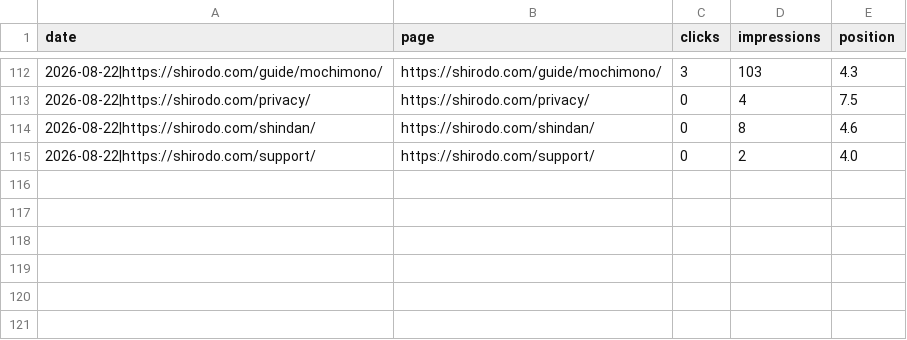
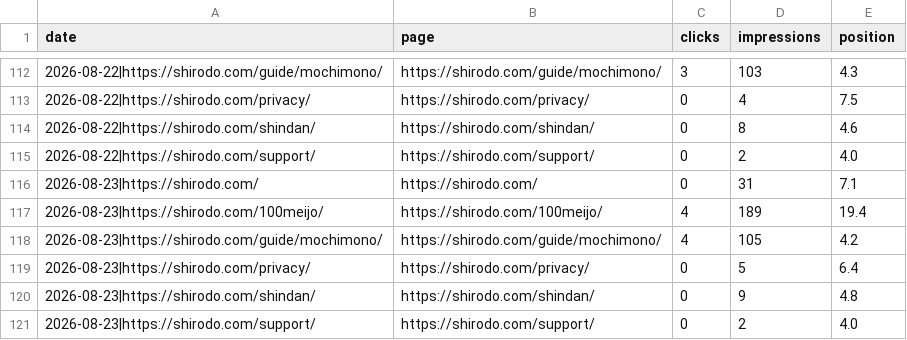
Before and after one commit to katsuhikosakata29-max/shirodo-lp, a CSV file: metrics/gsc_pages.csv, drawn as a sheet; only a part is shown, gaps mark what is left out; the diff names each change by its address in the sheet, - before the commit and + after, or states it on an @@ line.

```diff
--- a/metrics/gsc_pages.csv
+++ b/metrics/gsc_pages.csv
+row 116: 2026-08-23|https://shirodo.com/ | https://shirodo.com/ | 0 | 31 | 7.1
+row 117: 2026-08-23|https://shirodo.com/100meijo/ | https://shirodo.com/100meijo/ | 4 | 189 | 19.4
+row 118: 2026-08-23|https://shirodo.com/guide/mochimono/ | https://shirodo.com/guide/mochimono/ | 4 | 105 | 4.2
+row 119: 2026-08-23|https://shirodo.com/privacy/ | https://shirodo.com/privacy/ | 0 | 5 | 6.4
+row 120: 2026-08-23|https://shirodo.com/shindan/ | https://shirodo.com/shindan/ | 0 | 9 | 4.8
+row 121: 2026-08-23|https://shirodo.com/support/ | https://shirodo.com/support/ | 0 | 2 | 4.0
```
Also changed, not shown: metrics/gsc_daily.csv, metrics/gsc_queries.csv, 2 other files.
